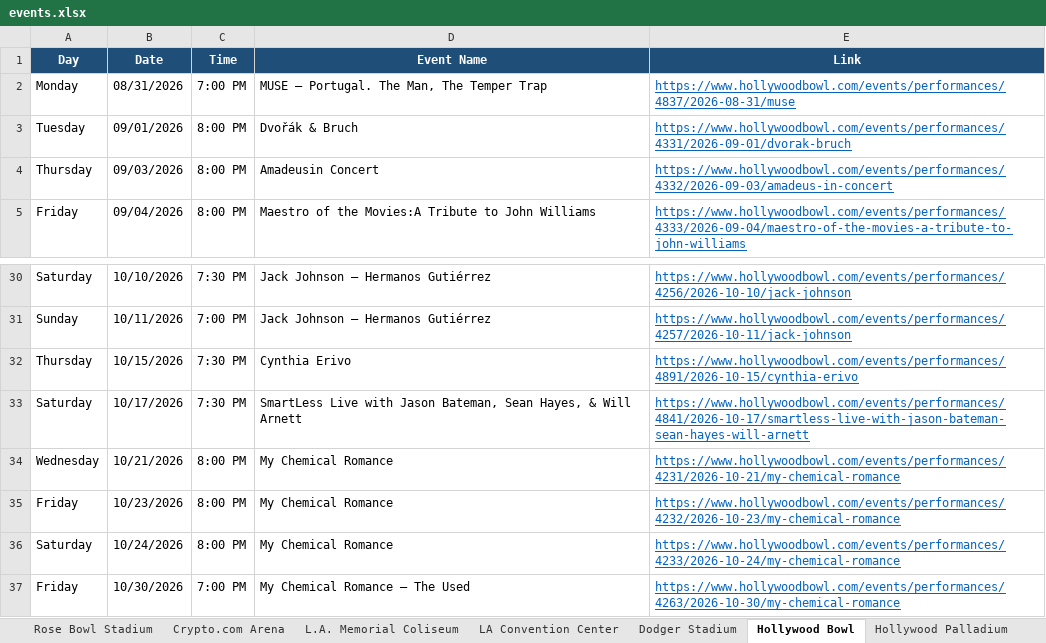
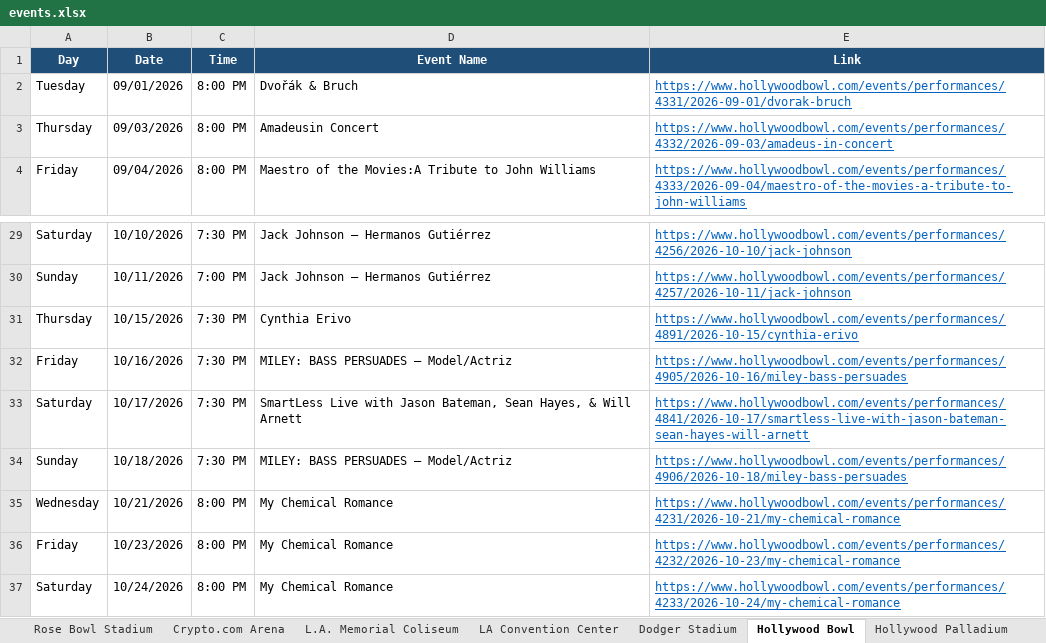
Before and after one commit to hannahlee-vzw/southern_california_events, an Excel workbook: docs/events.xlsx, sheet Hollywood Bowl, drawn as a sheet; only a part is shown, gaps mark what is left out; the shorter side is filled out with more unchanged rows; values as stored, in another font and other column widths than the file's, no borders; removed rows and columns are numbered as before the commit, all else as after; the diff names each change by its address in the sheet, - before the commit and + after, or states it on an @@ line.

```diff
--- a/docs/events.xlsx (sheet Hollywood Bowl)
+++ b/docs/events.xlsx (sheet Hollywood Bowl)
-row 2: Monday | 08/31/2026 | 7:00 PM | MUSE – Portugal. The Man, The Temper Trap | https://www.hollywoodbowl.com/events/performances/4837/2026-08-31/muse
+row 32: Friday | 10/16/2026 | 7:30 PM | MILEY: BASS PERSUADES – Model/Actriz | https://www.hollywoodbowl.com/events/performances/4905/2026-10-16/miley-bass-persuades
+row 34: Sunday | 10/18/2026 | 7:30 PM | MILEY: BASS PERSUADES – Model/Actriz | https://www.hollywoodbowl.com/events/performances/4906/2026-10-18/miley-bass-persuades
```
Also changed, not shown: sheet Past Events, sheet Dignity Health Sports Park, sheet Hollywood Palladium, 3 other files.
